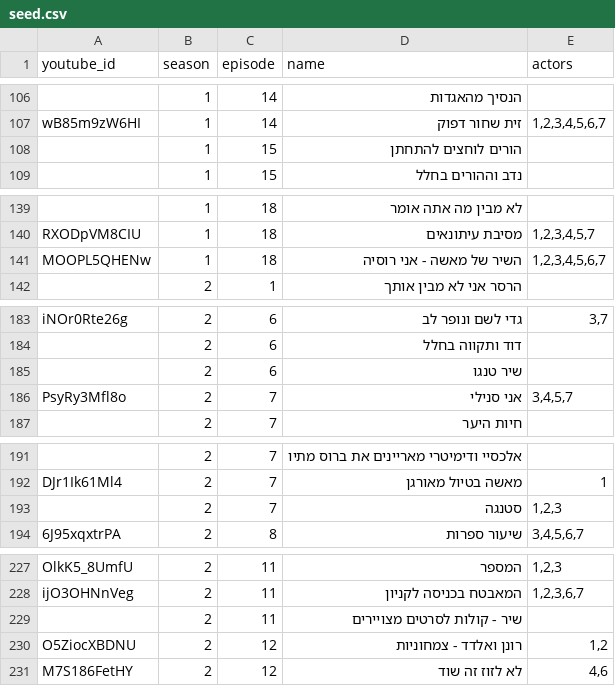
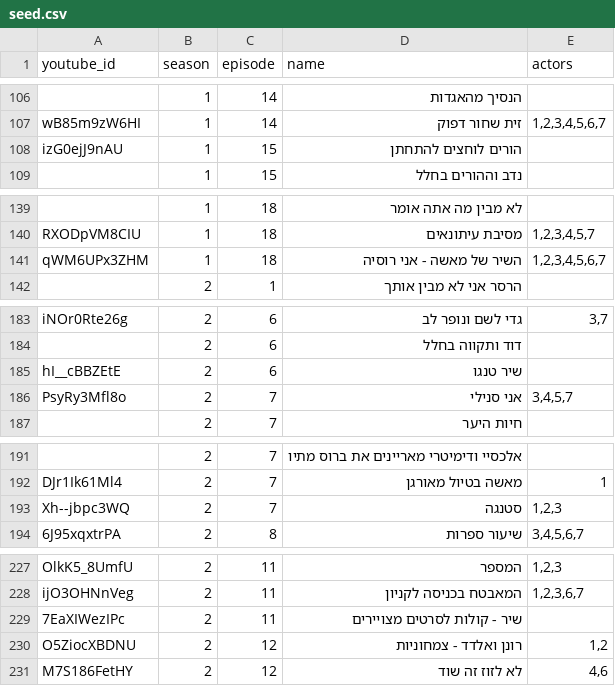
Before and after one commit to assafedri/domino, a CSV file: seed.csv, drawn as a sheet; only a part is shown, gaps mark what is left out; the diff covers the shown part only; the diff names each change by its address in the sheet, - before the commit and + after, or states it on an @@ line.

```diff
--- a/seed.csv
+++ b/seed.csv
-A108 (youtube_id): (empty)
+A108 (youtube_id): izG0ejJ9nAU
-A141 (youtube_id): MOOPL5QHENw
+A141 (youtube_id): qWM6UPx3ZHM
-A185 (youtube_id): (empty)
+A185 (youtube_id): hI__cBBZEtE
-A193 (youtube_id): (empty)
+A193 (youtube_id): Xh--jbpc3WQ
-A229 (youtube_id): (empty)
+A229 (youtube_id): 7EaXIWezIPc
```
Also changed, not shown: 11 edited cells elsewhere in this file, 6 other files.
